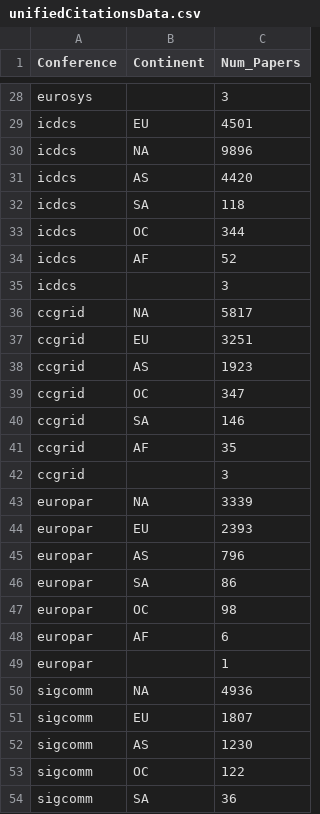
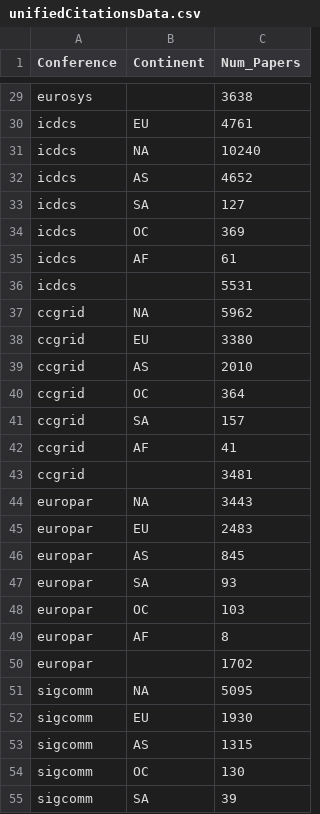
Before and after one commit to Marina-LA/Conference-Data-Plots, a CSV file: ProcessedData/unifiedCitationsData.csv, drawn as a sheet; only a part is shown, gaps mark what is left out; addresses are those after the commit; the diff covers the shown part only; the diff names each change by its address in the sheet, - before the commit and + after, or states it on an @@ line.

```diff
--- a/ProcessedData/unifiedCitationsData.csv
+++ b/ProcessedData/unifiedCitationsData.csv
-C29 (Num_Papers): 3
+C29 (Num_Papers): 3638
-C30 (Num_Papers): 4501
+C30 (Num_Papers): 4761
-C31 (Num_Papers): 9896
+C31 (Num_Papers): 10240
-C32 (Num_Papers): 4420
+C32 (Num_Papers): 4652
-C33 (Num_Papers): 118
+C33 (Num_Papers): 127
-C34 (Num_Papers): 344
+C34 (Num_Papers): 369
-C35 (Num_Papers): 52
+C35 (Num_Papers): 61
-C36 (Num_Papers): 3
+C36 (Num_Papers): 5531
-C37 (Num_Papers): 5817
+C37 (Num_Papers): 5962
-C38 (Num_Papers): 3251
+C38 (Num_Papers): 3380
-C39 (Num_Papers): 1923
+C39 (Num_Papers): 2010
-C40 (Num_Papers): 347
+C40 (Num_Papers): 364
-C41 (Num_Papers): 146
+C41 (Num_Papers): 157
-C42 (Num_Papers): 35
+C42 (Num_Papers): 41
-C43 (Num_Papers): 3
+C43 (Num_Papers): 3481
-C44 (Num_Papers): 3339
+C44 (Num_Papers): 3443
-C45 (Num_Papers): 2393
+C45 (Num_Papers): 2483
-C46 (Num_Papers): 796
+C46 (Num_Papers): 845
-C47 (Num_Papers): 86
+C47 (Num_Papers): 93
-C48 (Num_Papers): 98
+C48 (Num_Papers): 103
-C49 (Num_Papers): 6
+C49 (Num_Papers): 8
-C50 (Num_Papers): 1
+C50 (Num_Papers): 1702
-C51 (Num_Papers): 4936
+C51 (Num_Papers): 5095
-C52 (Num_Papers): 1807
+C52 (Num_Papers): 1930
-C53 (Num_Papers): 1230
+C53 (Num_Papers): 1315
-C54 (Num_Papers): 122
+C54 (Num_Papers): 130
-C55 (Num_Papers): 36
+C55 (Num_Papers): 39
```
Also changed, not shown: 1 added row and 42 edited cells elsewhere in this file.
